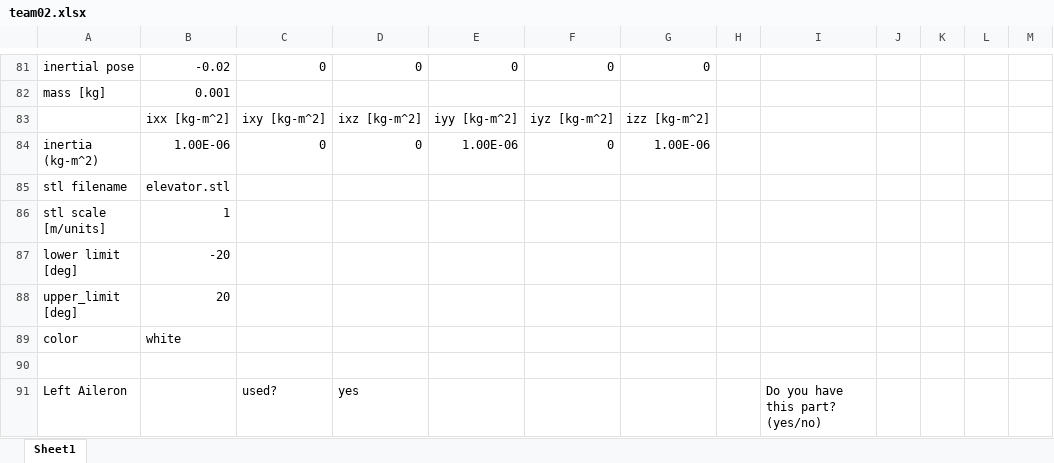
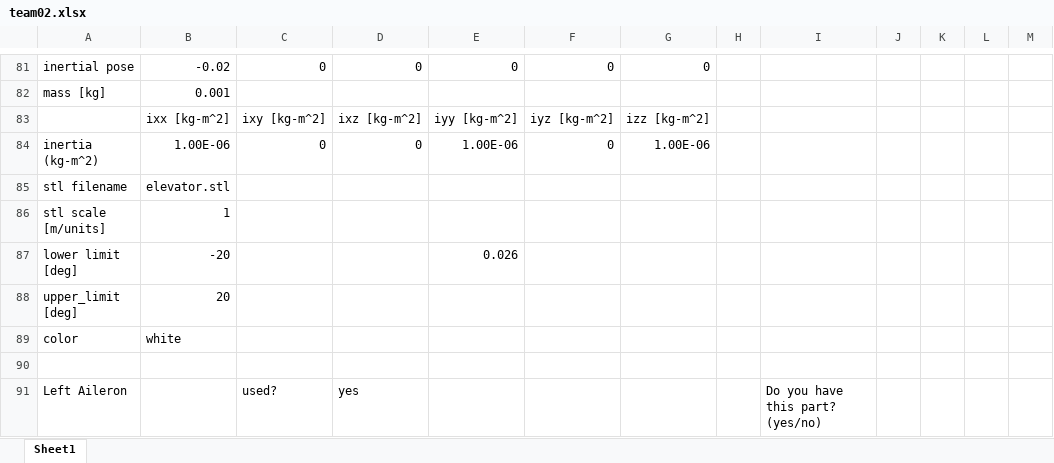
Before and after one commit to jgoppert/fixedwing_gazebo, an Excel workbook: models/mini_fixedwing_02/team02.xlsx, sheet Sheet1, drawn as a sheet; only a part is shown, gaps mark what is left out; values as stored, in another font and other column widths than the file's, no cell formats; charts and pictures not drawn; the diff names each change by its address in the sheet, - before the commit and + after, or states it on an @@ line.

```diff
--- a/models/mini_fixedwing_02/team02.xlsx (sheet Sheet1)
+++ b/models/mini_fixedwing_02/team02.xlsx (sheet Sheet1)
-E87: (empty)
+E87: 0.026
```
Also changed, not shown: cell formats, charts or pictures, models/mini_fixedwing_01/team01.xlsx, models/mini_fixedwing_03/team03.xlsx, 6 other files.
